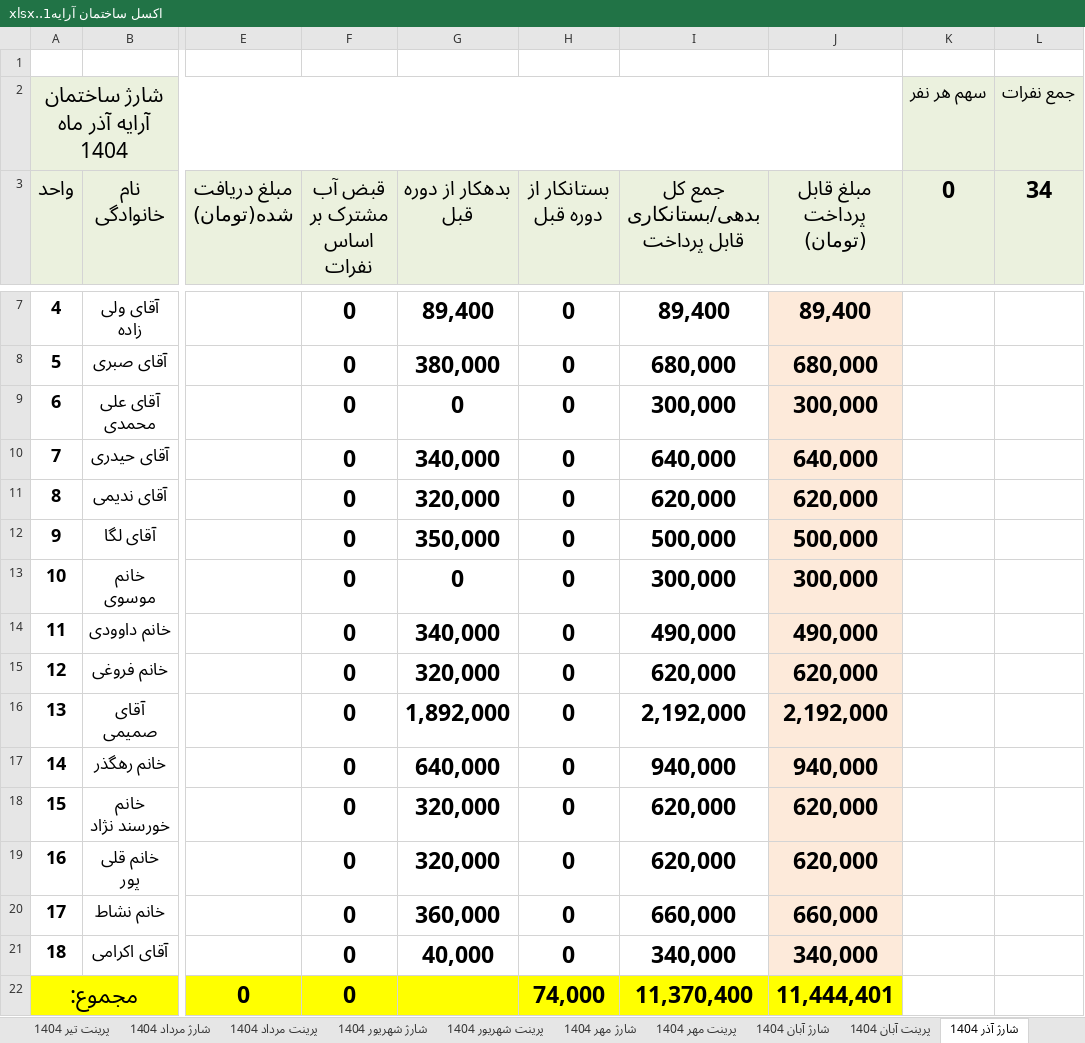
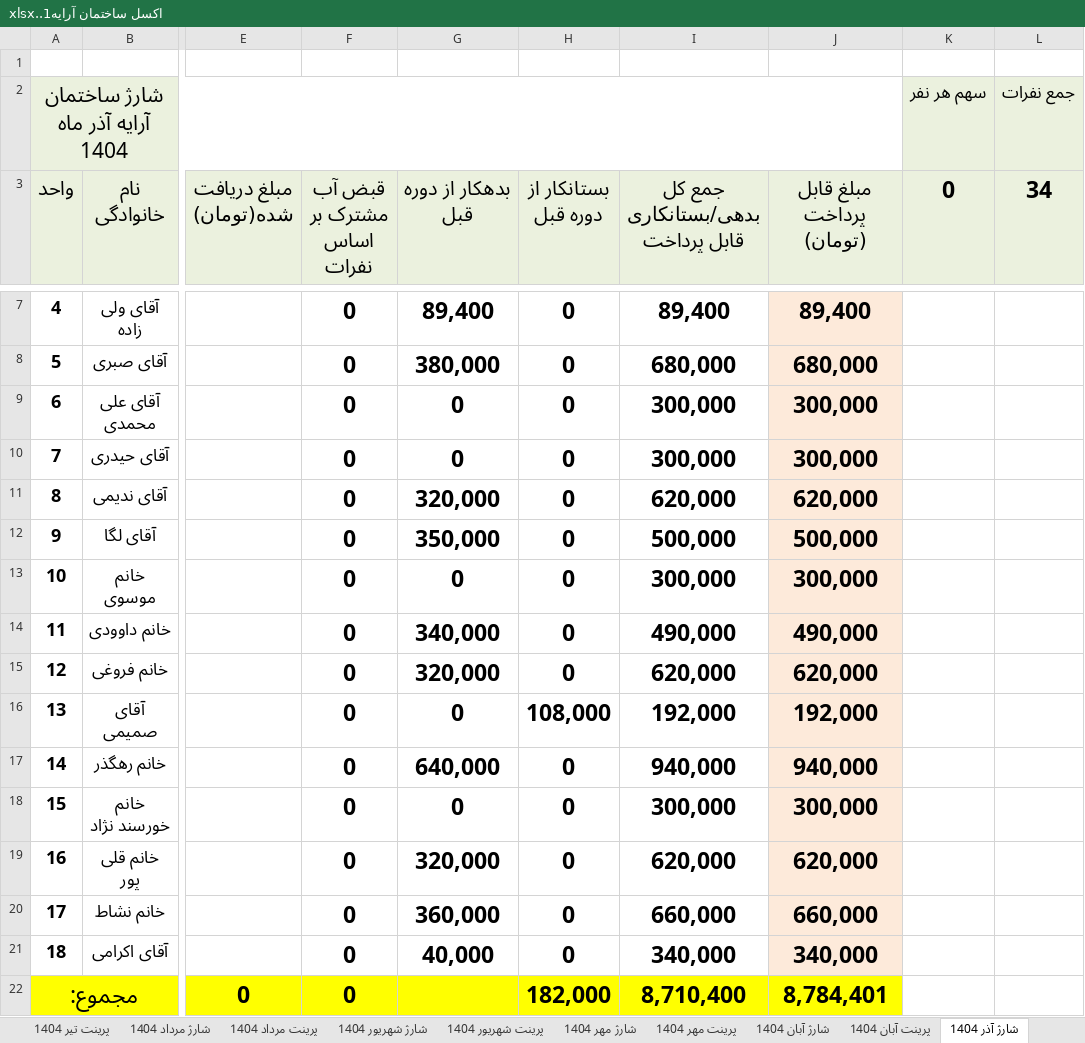
Before and after one commit to valizadeh-github/arrayalley, an Excel workbook: اكسل ساختمان آرايه1..xlsx, sheet شارژ آذر 1404, drawn as a sheet; only a part is shown, gaps mark what is left out; values as stored, in another font and other column widths than the file's, no borders; conditional formats not drawn; the diff names each change by its address in the sheet, - before the commit and + after, or states it on an @@ line.

```diff
--- a/اكسل ساختمان آرايه1..xlsx (sheet شارژ آذر 1404)
+++ b/اكسل ساختمان آرايه1..xlsx (sheet شارژ آذر 1404)
-G10 (بدهکار از دوره قبل): 340,000
+G10 (بدهکار از دوره قبل): 0
-I10: 640,000
+I10: 300,000
-J10 (مبلغ قابل پرداخت (تومان)): 640,000
+J10 (مبلغ قابل پرداخت (تومان)): 300,000
-G16 (بدهکار از دوره قبل): 1,892,000
+G16 (بدهکار از دوره قبل): 0
-H16 (بستانکار از دوره قبل): 0
+H16 (بستانکار از دوره قبل): 108,000
-I16: 2,192,000
+I16: 192,000
-J16 (مبلغ قابل پرداخت (تومان)): 2,192,000
+J16 (مبلغ قابل پرداخت (تومان)): 192,000
-G18 (بدهکار از دوره قبل): 320,000
+G18 (بدهکار از دوره قبل): 0
-I18: 620,000
+I18: 300,000
-J18 (مبلغ قابل پرداخت (تومان)): 620,000
+J18 (مبلغ قابل پرداخت (تومان)): 300,000
-H22 (بستانکار از دوره قبل): 74,000
+H22 (بستانکار از دوره قبل): 182,000
-I22: 11,370,400
+I22: 8,710,400
-J22 (مبلغ قابل پرداخت (تومان)): 11,444,401
+J22 (مبلغ قابل پرداخت (تومان)): 8,784,401
```
Also changed, not shown: sheet شارژ آبان 1404, sheet شارژ بهمن 1404, sheet شارژ دی 1404, sheet شارژ اسفند 1404, sheet پرینت دی 1404, sheet پرینت آذر 1404, 3 more sheets, صندوق ساختمان آرايه.xlsx.
